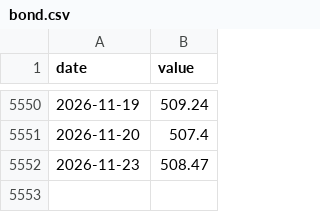
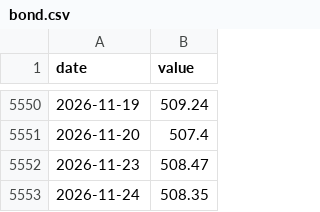
Before and after one commit to ainioayi/dividend-strategy-quarterly, a CSV file: data/stock-bond/bond.csv, drawn as a sheet; only a part is shown, gaps mark what is left out.

```diff
--- a/data/stock-bond/bond.csv
+++ b/data/stock-bond/bond.csv
@@ -5552 +5552,2 @@ date,value
 2026-11-23,508.47
+2026-11-24,508.35
```
Also changed, not shown: 6 other files.
